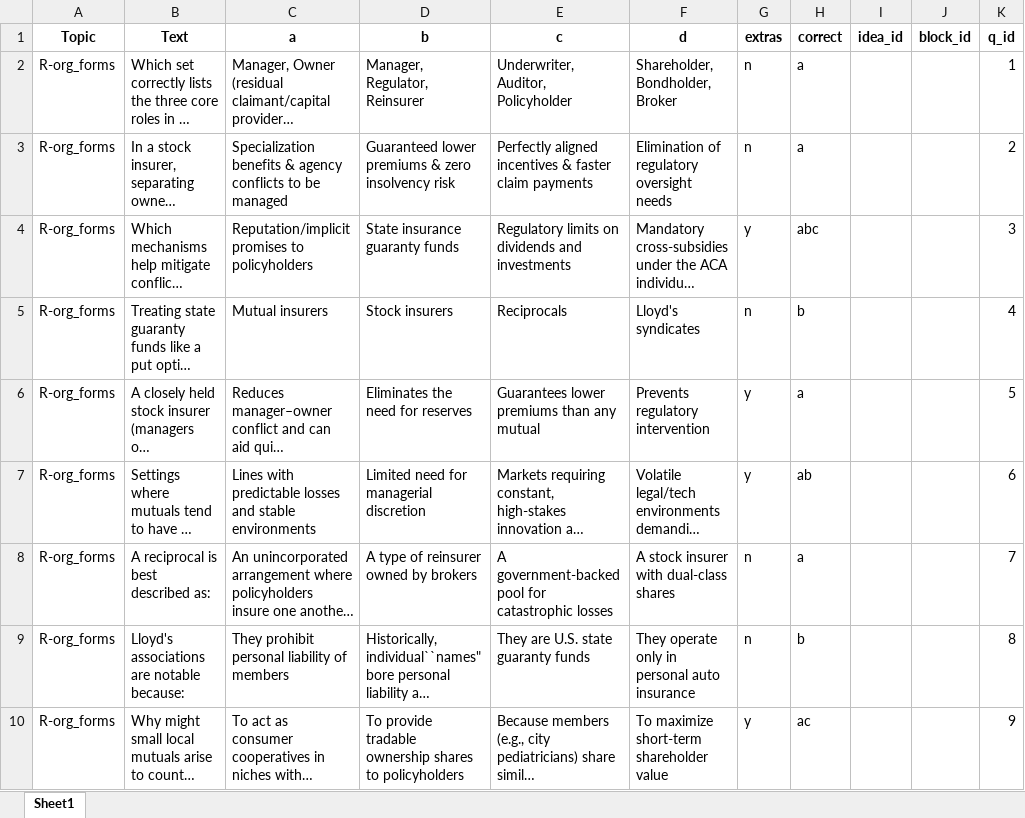
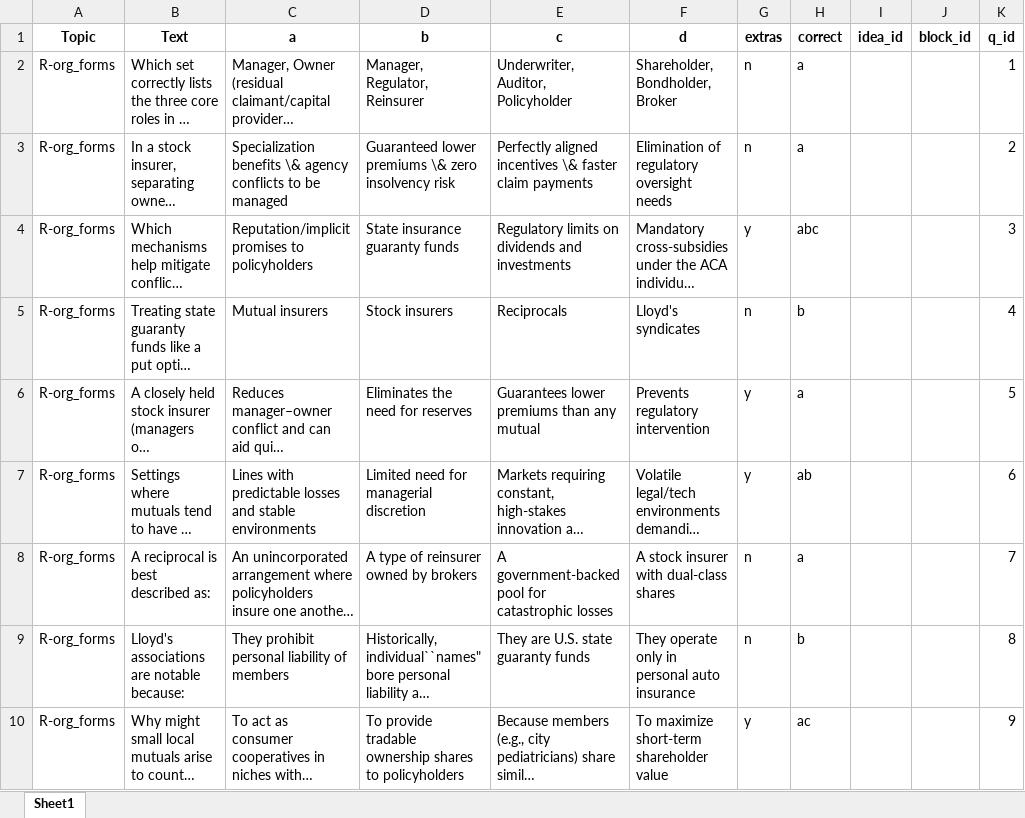
Before and after one commit to cellis212/vaughan-practice-exams, an Excel workbook: banks/life-health/Module 1/Test Bank Reading - Org Forms.xlsx, sheet Sheet1, drawn as a sheet; only a part is shown; long unchanged cells end in …; values as stored, in another font and other column widths than the file's, no borders; the diff names each change by its address in the sheet, - before the commit and + after, or states it on an @@ line.

```diff
--- a/banks/life-health/Module 1/Test Bank Reading - Org Forms.xlsx (sheet Sheet1)
+++ b/banks/life-health/Module 1/Test Bank Reading - Org Forms.xlsx (sheet Sheet1)
-C3 (a): Specialization benefits & agency conflicts…
+C3 (a): Specialization benefits \& agency conflicts…
-D3 (b): …lower premiums & zero insolvency…
+D3 (b): …lower premiums \& zero insolvency…
-E3 (c): …aligned incentives & faster claim…
+E3 (c): …aligned incentives \& faster claim…
```
Also changed, not shown: 4 other files.
